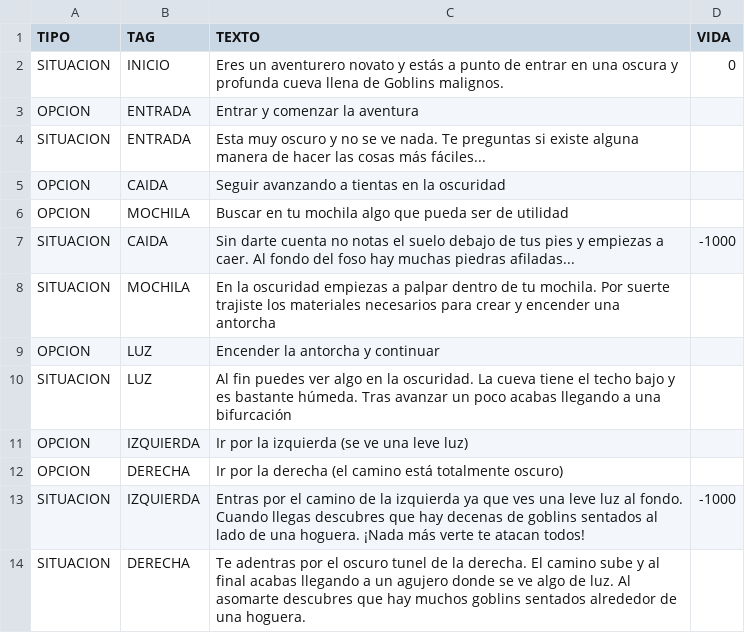
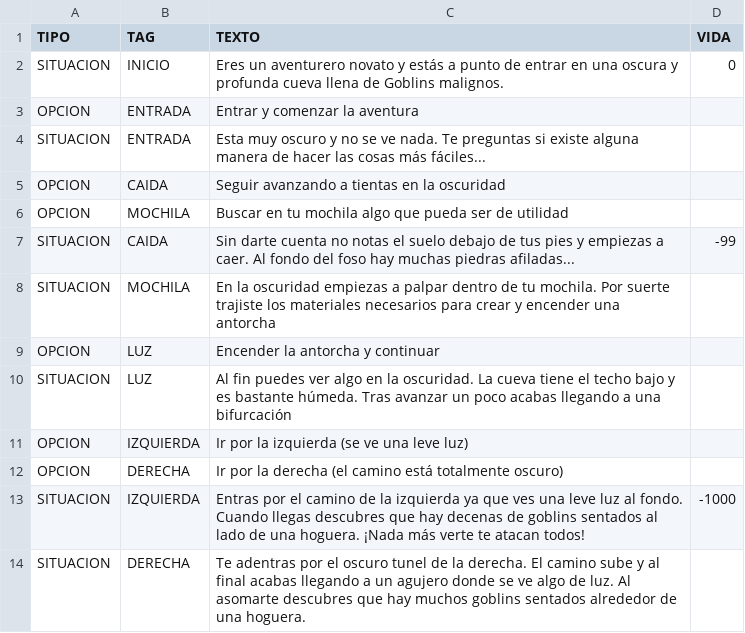
Before and after one commit to francomanca93/rust-for-blockchain, a CSV file: text-videogame/history.csv, drawn as a sheet; only a part is shown.

Commit message:
indices de un vector, option, some y none y fin del text game

```diff
--- a/text-videogame/history.csv
+++ b/text-videogame/history.csv
@@ -6,3 +6,3 @@ OPCION; CAIDA; Seguir avanzando a tientas en la oscuridad;
 OPCION; MOCHILA; Buscar en tu mochila algo que pueda ser de utilidad;
-SITUACION; CAIDA; Sin darte cuenta no notas el suelo debajo de tus pies y empiezas a caer. Al fondo del foso hay muchas piedras afiladas...; -1000
+SITUACION; CAIDA; Sin darte cuenta no notas el suelo debajo de tus pies y empiezas a caer. Al fondo del foso hay muchas piedras afiladas...; -99
 SITUACION; MOCHILA; En la oscuridad empiezas a palpar dentro de tu mochila. Por suerte trajiste los materiales necesarios para crear y encender una antorcha;
```
Also changed, not shown: 2 other files.
